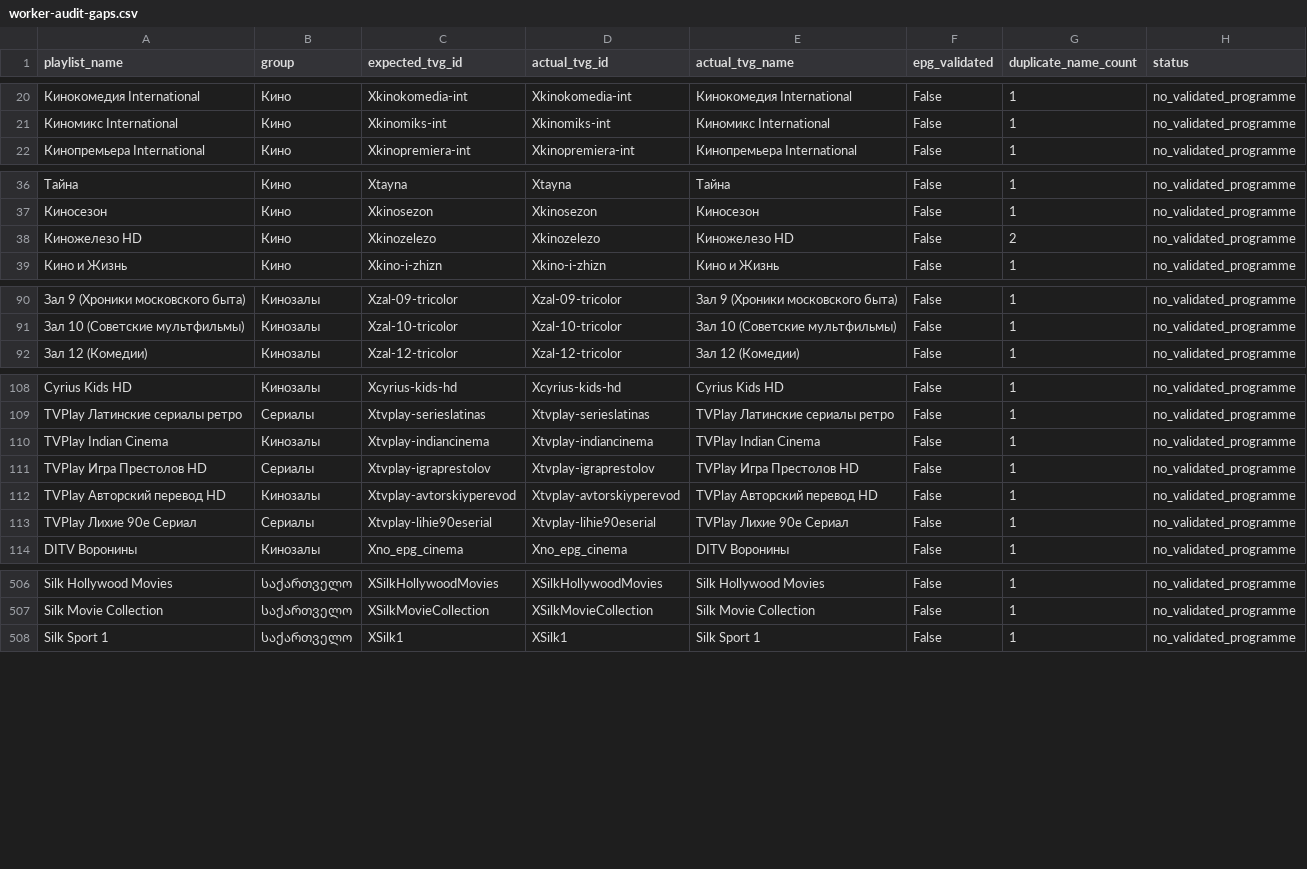
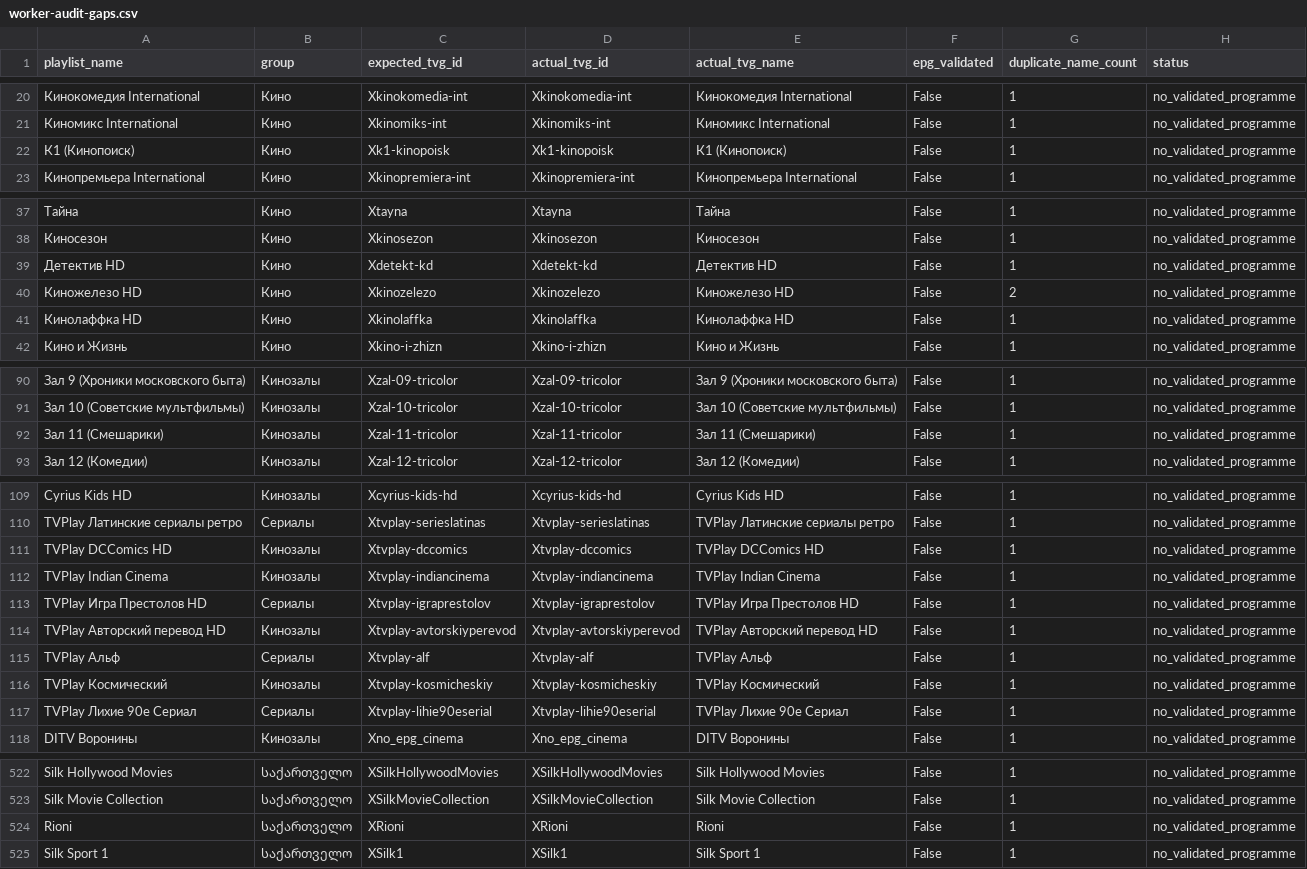
Before and after one commit to peter96son/iptv-epg-builder, a CSV file: output/worker-audit-gaps.csv, drawn as a sheet; only a part is shown, gaps mark what is left out; the diff covers the shown part only; the diff names each change by its address in the sheet, - before the commit and + after, or states it on an @@ line.

```diff
--- a/output/worker-audit-gaps.csv
+++ b/output/worker-audit-gaps.csv
+row 22: К1 (Кинопоиск) | Кино | Xk1-kinopoisk | Xk1-kinopoisk | К1 (Кинопоиск) | False | 1 | no_validated_programme
+row 39: Детектив HD | Кино | Xdetekt-kd | Xdetekt-kd | Детектив HD | False | 1 | no_validated_programme
+row 41: Кинолаффка HD | Кино | Xkinolaffka | Xkinolaffka | Кинолаффка HD | False | 1 | no_validated_programme
+row 92: Зал 11 (Смешарики) | Кинозалы | Xzal-11-tricolor | Xzal-11-tricolor | Зал 11 (Смешарики) | False | 1 | no_validated_programme
+row 111: TVPlay DCComics HD | Кинозалы | Xtvplay-dccomics | Xtvplay-dccomics | TVPlay DCComics HD | False | 1 | no_validated_programme
+row 115: TVPlay Альф | Сериалы | Xtvplay-alf | Xtvplay-alf | TVPlay Альф | False | 1 | no_validated_programme
+row 116: TVPlay Космический | Кинозалы | Xtvplay-kosmicheskiy | Xtvplay-kosmicheskiy | TVPlay Космический | False | 1 | no_validated_programme
+row 524: Rioni | საქართველო | XRioni | XRioni | Rioni | False | 1 | no_validated_programme
```
Also changed, not shown: 14 added rows and 3 removed rows elsewhere in this file, output/worker-audit.csv, 2 other files.
